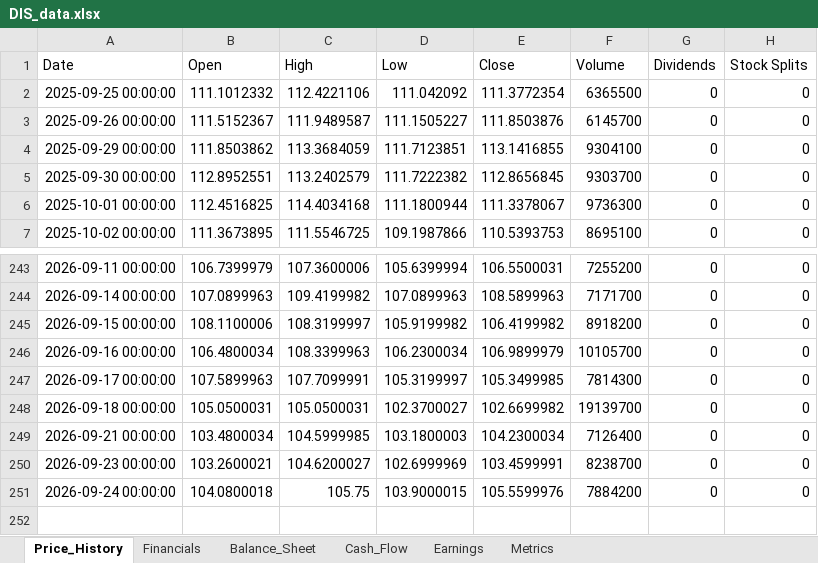
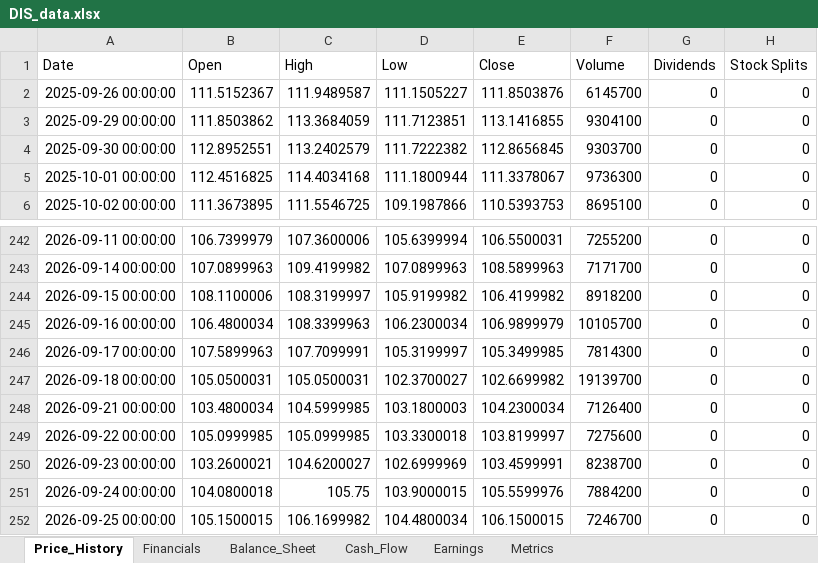
Before and after one commit to Jamesssurfer/StockResearch, an Excel workbook: data/DIS_data.xlsx, sheet Price_History, drawn as a sheet; only a part is shown, gaps mark what is left out; values as stored, in another font and other column widths than the file's, no borders; removed rows and columns are numbered as before the commit, all else as after; the diff names each change by its address in the sheet, - before the commit and + after, or states it on an @@ line.

Commit message:
Update DIS data - 2026-09-26 14:50:28

```diff
--- a/data/DIS_data.xlsx (sheet Price_History)
+++ b/data/DIS_data.xlsx (sheet Price_History)
-row 2: 2025-09-25 00:00:00 | 111.1012332 | 112.4221106 | 111.042092 | 111.3772354 | 6365500 | 0 | 0
+row 249: 2026-09-22 00:00:00 | 105.0999985 | 105.0999985 | 103.3300018 | 103.8199997 | 7275600 | 0 | 0
+row 252: 2026-09-25 00:00:00 | 105.1500015 | 106.1699982 | 104.4800034 | 106.1500015 | 7246700 | 0 | 0
```
Also changed, not shown: sheet Metrics.
